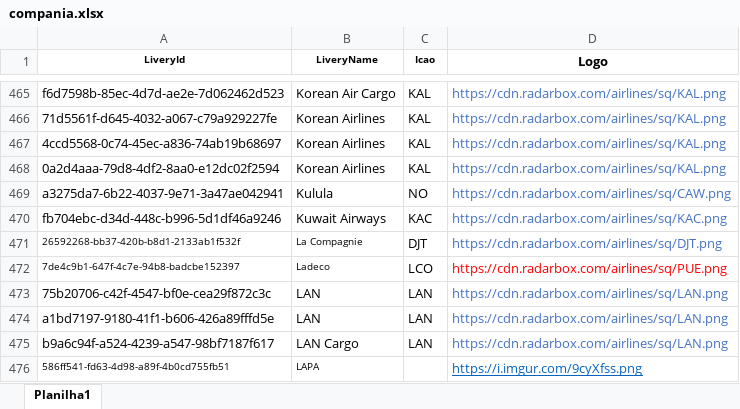
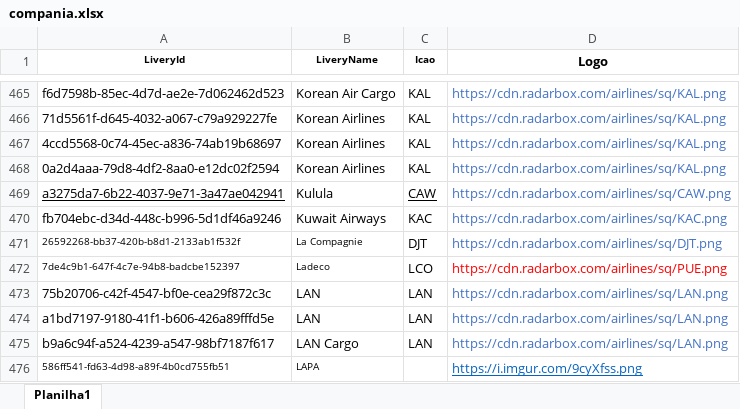
Before and after one commit to Dalmocabral/infinteflightaerobrasil_atc, an Excel workbook: compania.xlsx, sheet Planilha1, drawn as a sheet; only a part is shown, gaps mark what is left out; values as stored, in another font and other column widths than the file's, no borders; conditional formats not drawn; the diff names each change by its address in the sheet, - before the commit and + after, or states it on an @@ line.

```diff
--- a/compania.xlsx (sheet Planilha1)
+++ b/compania.xlsx (sheet Planilha1)
-A469 underline: off
+A469 underline: on
-C469 (Icao): NO
+C469 (Icao): CAW
-C469 underline: off
+C469 underline: on
```
Also changed, not shown: 1 other file.
